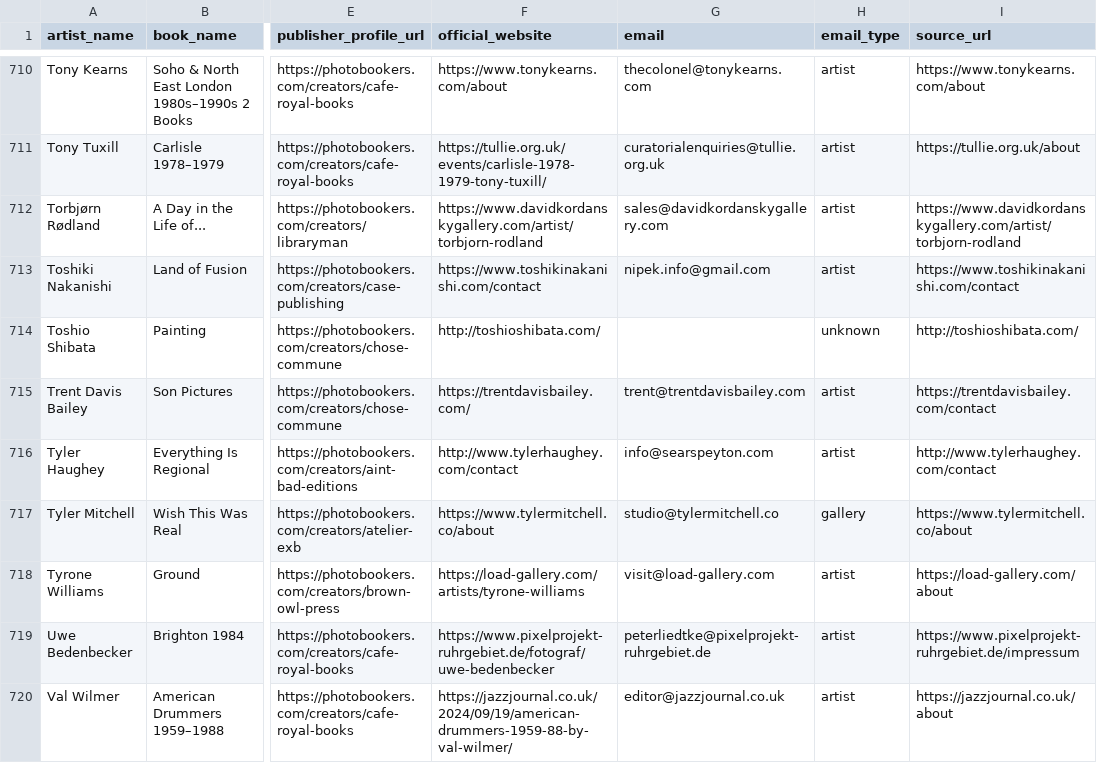
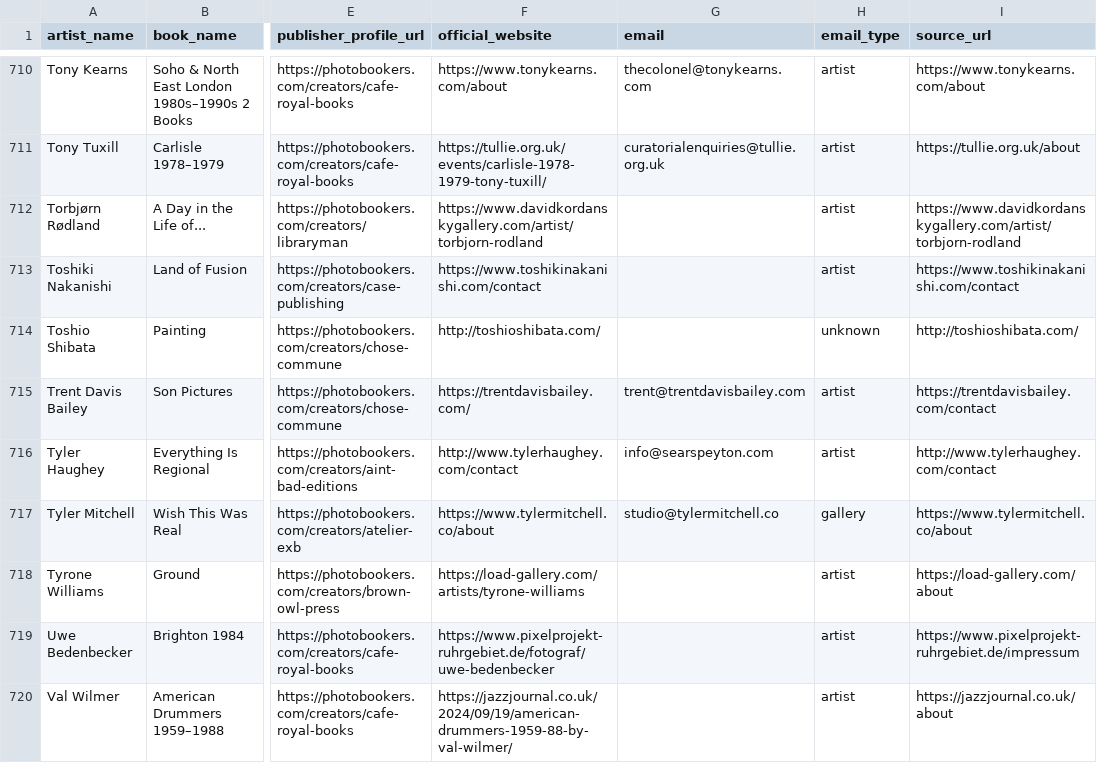
Before and after one commit to eannafreeney/photobookers, a CSV file: tmp/suggested-creator-emails.csv, drawn as a sheet; only a part is shown, gaps mark what is left out; the diff covers the shown part only; the diff names each change by its address in the sheet, - before the commit and + after, or states it on an @@ line.

```diff
--- a/tmp/suggested-creator-emails.csv
+++ b/tmp/suggested-creator-emails.csv
-G712 (email): sales@davidkordanskygallery.com
+G712 (email): (empty)
-G713 (email): nipek.info@gmail.com
+G713 (email): (empty)
-G718 (email): visit@load-gallery.com
+G718 (email): (empty)
-G719 (email): peterliedtke@pixelprojekt-ruhrgebiet.de
+G719 (email): (empty)
-G720 (email): editor@jazzjournal.co.uk
+G720 (email): (empty)
```
Also changed, not shown: 116 edited cells elsewhere in this file, 9 other files.
